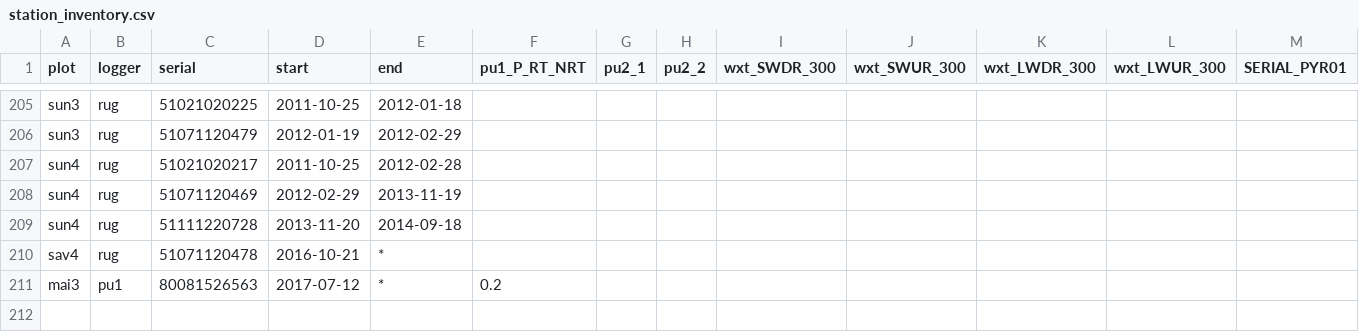
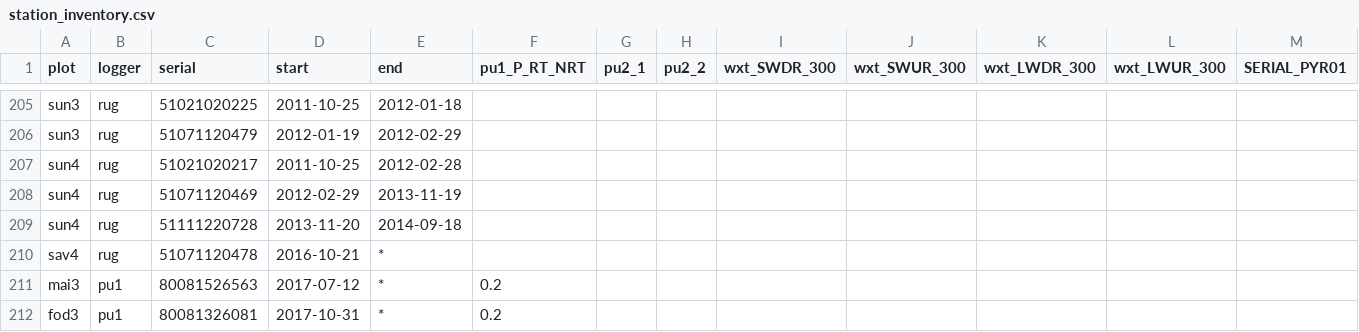
Before and after one commit to environmentalinformatics-marburg/tubedb, a CSV file: config/ki/station_inventory.csv, drawn as a sheet; only a part is shown, gaps mark what is left out; rows hold the shown columns only; the diff names each change by its address in the sheet, - before the commit and + after, or states it on an @@ line.

Commit message:
ki config added entry for fod3 80081326081

```diff
--- a/config/ki/station_inventory.csv
+++ b/config/ki/station_inventory.csv
+row 212: fod3 | pu1 | 80081326081 | 2017-10-31 | * | 0.2
```
Also changed, not shown: 1 other file.
